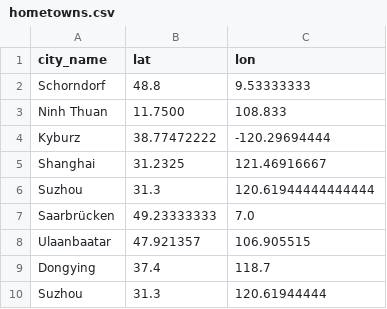
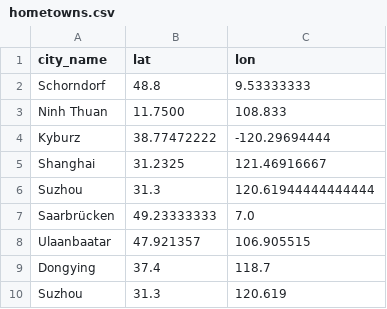
Before and after one commit to markusneumann/sosc314_example_repo, a CSV file: data/hometowns.csv, drawn as a sheet.

Commit message:
Fix longitude precision for Suzhou in hometowns.csv
Removed extra digits in the longitude value for Suzhou.

```diff
--- a/data/hometowns.csv
+++ b/data/hometowns.csv
@@ -9,2 +9,2 @@ Ulaanbaatar, 47.921357, 106.905515
 Dongying, 37.4, 118.7
-Suzhou, 31.3, 120.61944444
+Suzhou, 31.3, 120.619
```
